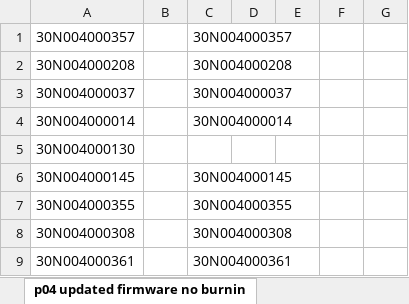
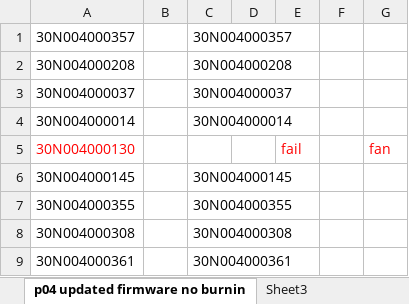
Before and after one commit to mlucario/Javafx-AWS-RDS, an Excel workbook: db/Please update this one tomorrow.xlsx, sheet p04 updated firmware no burnin, drawn as a sheet; values as stored, in another font and other column widths than the file's, no borders; the diff names each change by its address in the sheet, - before the commit and + after, or states it on an @@ line.

```diff
--- a/db/Please update this one tomorrow.xlsx (sheet p04 updated firmware no burnin)
+++ b/db/Please update this one tomorrow.xlsx (sheet p04 updated firmware no burnin)
+sheet tab: Sheet3
-A5 text colour: black
+A5 text colour: #FF0000
-E5: (empty)
+E5: fail
-G5: (empty)
+G5: fan
```
Also changed, not shown: other sheet tabs, 12 other files.
